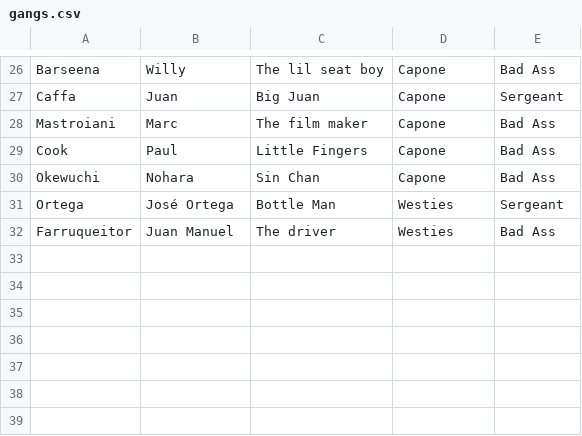
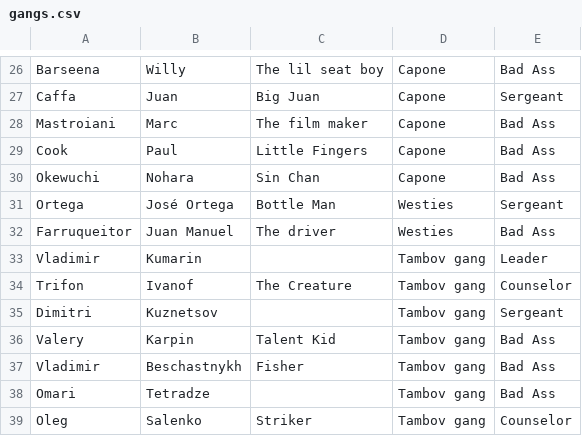
Before and after one commit to jmsanchezmartagon/kata-mafia-family, a CSV file: to-punish/gangs.csv, drawn as a sheet; only a part is shown, gaps mark what is left out.

Commit message:
* some russians added

```diff
--- a/to-punish/gangs.csv
+++ b/to-punish/gangs.csv
@@ -32 +32,8 @@ Ortega;José Ortega;Bottle Man;Westies;Sergeant
 Farruqueitor;Juan Manuel;The driver;Westies;Bad Ass
+Vladimir;Kumarin;;Tambov gang;Leader
+Trifon;Ivanof;The Creature;Tambov gang;Counselor
+Dimitri;Kuznetsov;;Tambov gang;Sergeant
+Valery;Karpin;Talent Kid;Tambov gang;Bad Ass
+Vladimir;Beschastnykh;Fisher;Tambov gang;Bad Ass
+Omari;Tetradze;;Tambov gang;Bad Ass
+Oleg;Salenko;Striker;Tambov gang;Counselor
```
